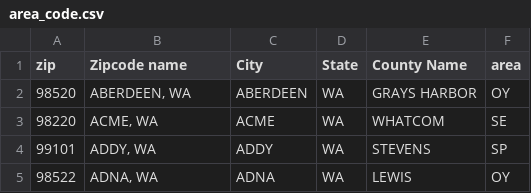
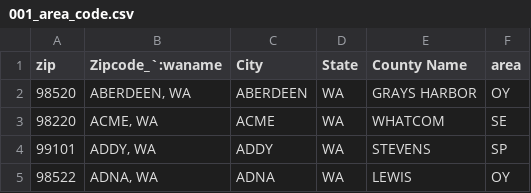
Before and after one commit to Joylizzie/ERP-Style-Financial-Analytics-system--Phase-II, a CSV file: src/ERP/data/master_data/made_data_fr_seed_random/001_area_code.csv (was src/ERP/data/master_data/seed_data/area_code.csv), drawn as a sheet; only a part is shown.

```diff
--- a/src/ERP/data/master_data/seed_data/area_code.csv
+++ b/src/ERP/data/master_data/made_data_fr_seed_random/001_area_code.csv
@@ -1,2 +1,2 @@
-zip,Zipcode name,City,State,County Name,area
+zip,Zipcode_`:waname,City,State,County Name,area
 98520,"ABERDEEN, WA",ABERDEEN,WA,GRAYS HARBOR,OY
```
Also changed, not shown: 67 other files.
